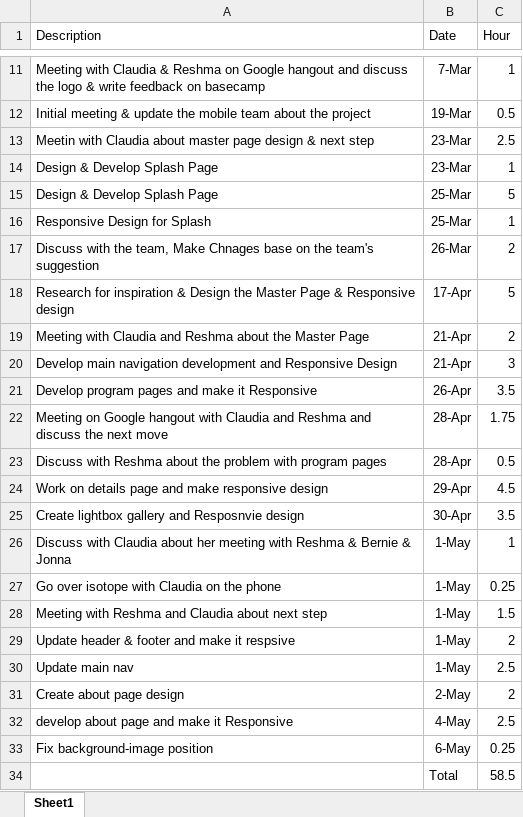
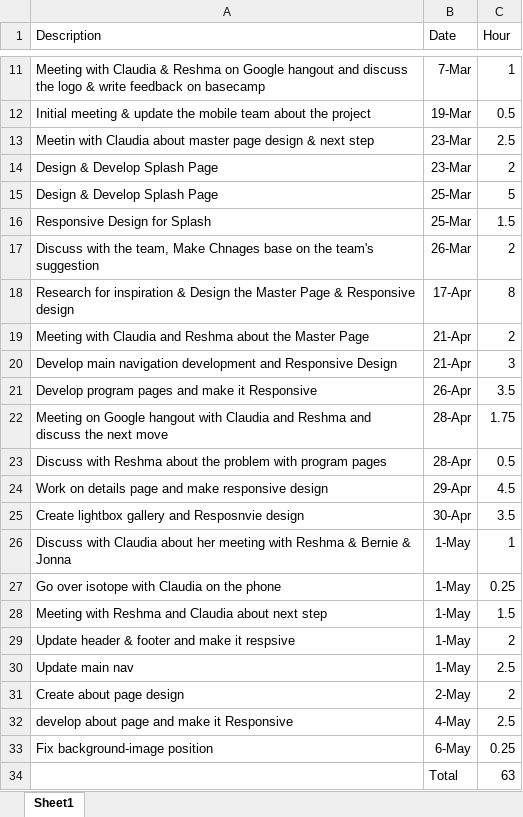
Before and after one commit to resh2302/ClassActs, an Excel workbook: 01.documentation/timesheet/jackie-timesheet.xlsx, sheet Sheet1, drawn as a sheet; only a part is shown, gaps mark what is left out; values as stored, in another font and other column widths than the file's, no borders; the diff names each change by its address in the sheet, - before the commit and + after, or states it on an @@ line.

Commit message:
Jackie - timesheet

```diff
--- a/01.documentation/timesheet/jackie-timesheet.xlsx (sheet Sheet1)
+++ b/01.documentation/timesheet/jackie-timesheet.xlsx (sheet Sheet1)
-C14 (Hour): 1
+C14 (Hour): 2
-C16 (Hour): 1
+C16 (Hour): 1.5
-C18 (Hour): 5
+C18 (Hour): 8
-C34 (Hour): 58.5
+C34 (Hour): 63
```
Also changed, not shown: 1 other file.
